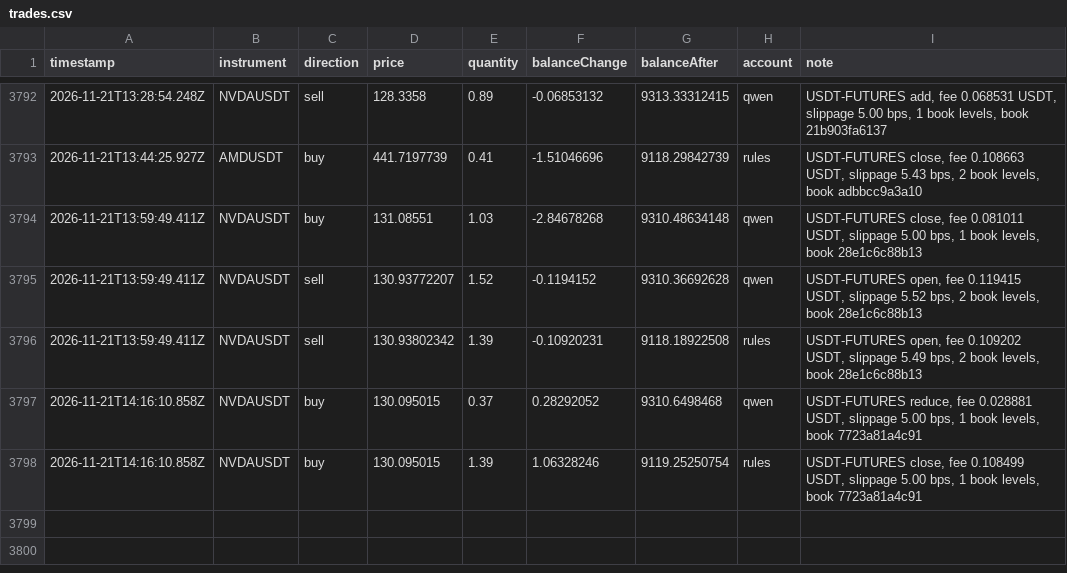
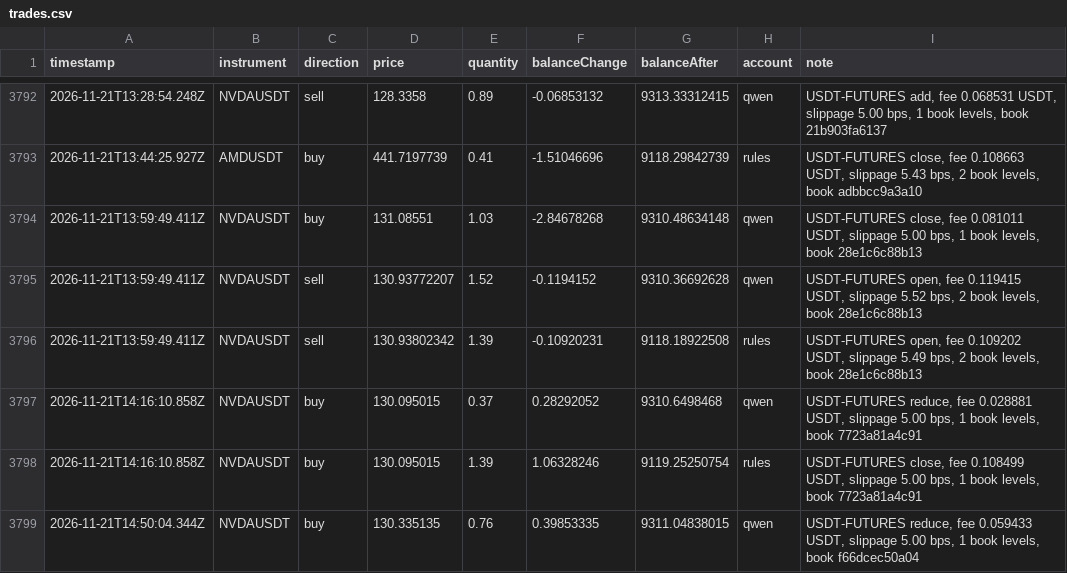
Before and after one commit to ramakrishnanhulk20/kaaval-record, a CSV file: kaaval/trades.csv, drawn as a sheet; only a part is shown, gaps mark what is left out.

Commit message:
record 2026-11-21T14:51Z: 58318 ledger entries, 3 reviews

```diff
--- a/kaaval/trades.csv
+++ b/kaaval/trades.csv
@@ -3798 +3798,2 @@ timestamp,instrument,direction,price,quantity,balanceChange,balanceAfter,account
 2026-11-21T14:16:10.858Z,NVDAUSDT,buy,130.095015,1.39,1.06328246,9119.25250754,rules,"USDT-FUTURES close, fee 0.108499 USDT, slippage 5.00 bps, 1 book levels, book 7723a81a4c91"
+2026-11-21T14:50:04.344Z,NVDAUSDT,buy,130.335135,0.76,0.39853335,9311.04838015,qwen,"USDT-FUTURES reduce, fee 0.059433 USDT, slippage 5.00 bps, 1 book levels, book f66dcec50a04"
```
Also changed, not shown: 6 other files.
